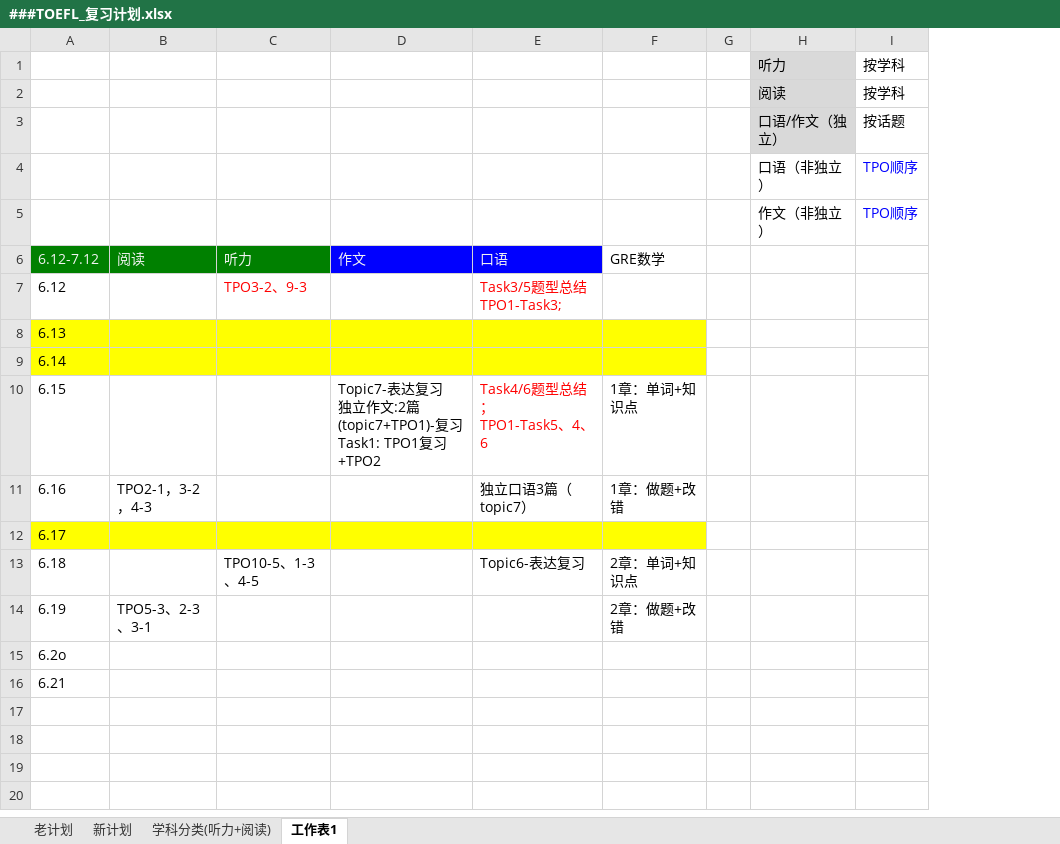
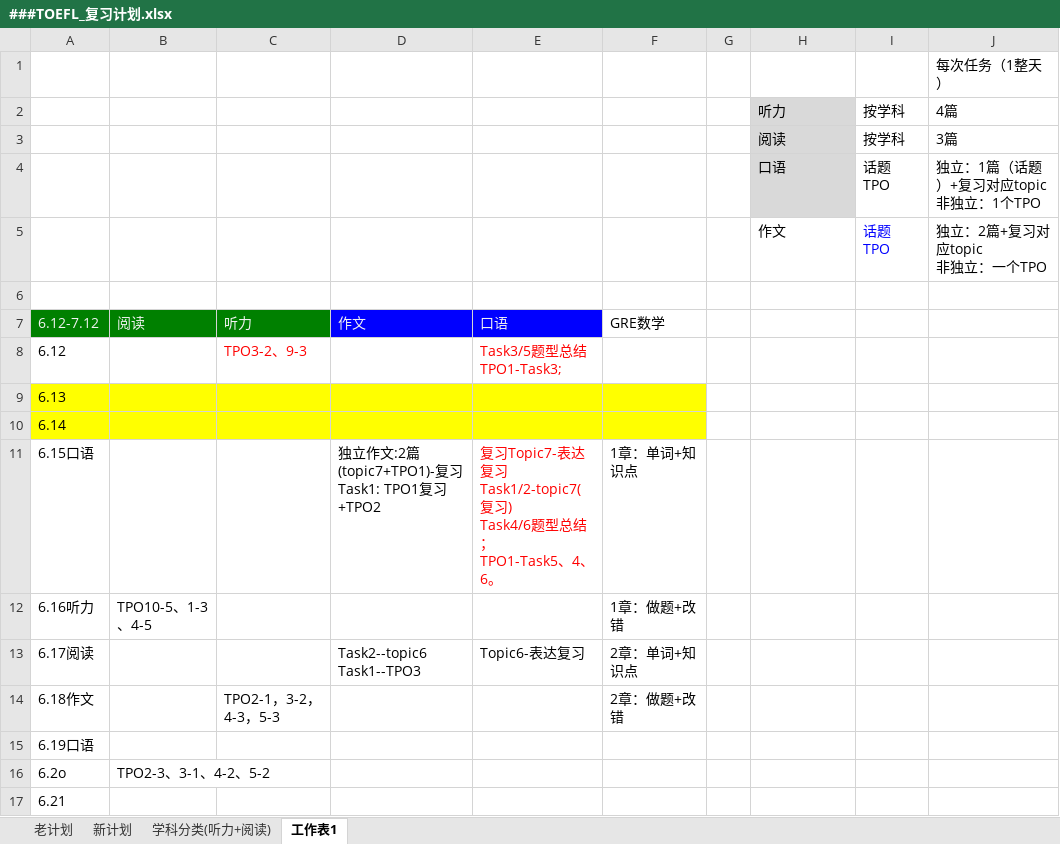
Before and after one commit to HiJody/TOFEL_STUDY, an Excel workbook: ###TOEFL_复习计划.xlsx, sheet 工作表1, drawn as a sheet; values as stored, in another font and other column widths than the file's, no borders; removed rows and columns are numbered as before the commit, all else as after; ↵ is a line break in a cell; the diff names each change by its address in the sheet, - before the commit and + after, or states it on an @@ line.

Commit message:
Update ###TOEFL_复习计划.xlsx

```diff
--- a/###TOEFL_复习计划.xlsx (sheet 工作表1)
+++ b/###TOEFL_复习计划.xlsx (sheet 工作表1)
+column J, rows 2-3: 4篇 | 3篇
+row 1:  |  |  |  |  |  |  |  |  | 每次任务（1整天）
-row 3:  |  |  |  |  |  |  | 口语/作文（独立） | 按话题
-row 4:  |  |  |  |  |  |  | 口语（非独立） | TPO顺序
+row 4:  |  |  |  |  |  |  | 口语 | 话题 ↵ TPO | 独立：1篇（话题）+复习对应topic ↵ 非独立：1个TPO
+row 5:  |  |  |  |  |  |  | 作文 | 话题 ↵ TPO | 独立：2篇+复习对应topic ↵ 非独立：一个TPO
-row 6:  |  |  |  |  |  |  | 作文（非独立） | TPO顺序
+row 6: (empty)
-A11: 6.15
+A11: 6.15口语
-D11: Topic7-表达复习 ↵ 独立…
+D11: 独立…
-E11: Task4/6题型总结； ↵ TPO1-Task5、4、6
+E11: 复习Topic7-表达复习 ↵ Task1/2-topic7(复习) ↵ Task4/6题型总结； ↵ TPO1-Task5、4、6。
-row 11: 6.16 | TPO2-1，3-2，4-3 |  |  | 独立口语3篇（topic7） | 1章：做题+改错
+row 12: 6.16听力 | TPO10-5、1-3、4-5 |  |  |  | 1章：做题+改错
+row 13: 6.17阅读 |  |  | Task2--topic6 ↵ Task1--TPO3 | Topic6-表达复习 | 2章：单词+知识点
+row 14: 6.18作文 |  | TPO2-1，3-2，4-3，5-3 |  |  | 2章：做题+改错
-A15: 6.17
+A15: 6.19口语
-A15:F15 fill: #FFFF00
+A15:F15 fill: none
-row 13: 6.18 |  | TPO10-5、1-3、4-5 |  | Topic6-表达复习 | 2章：单词+知识点
-row 14: 6.19 | TPO5-3、2-3、3-1 |  |  |  | 2章：做题+改错
-B16: (empty)
+B16: TPO2-3、3-1、4-2、5-2
```
